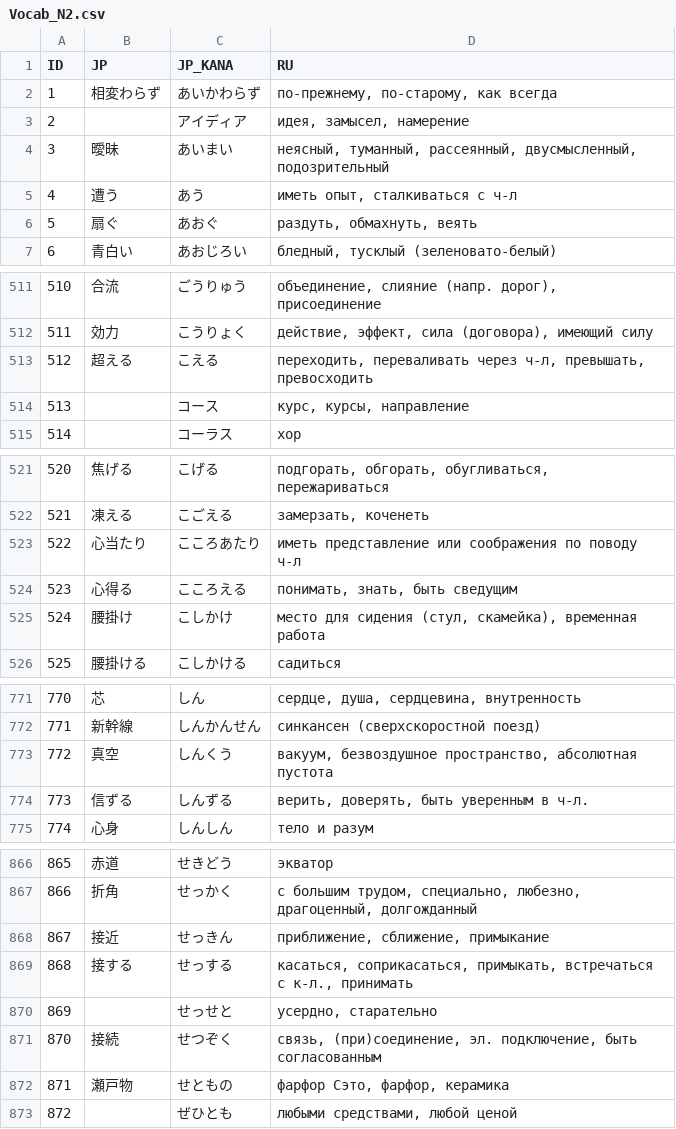
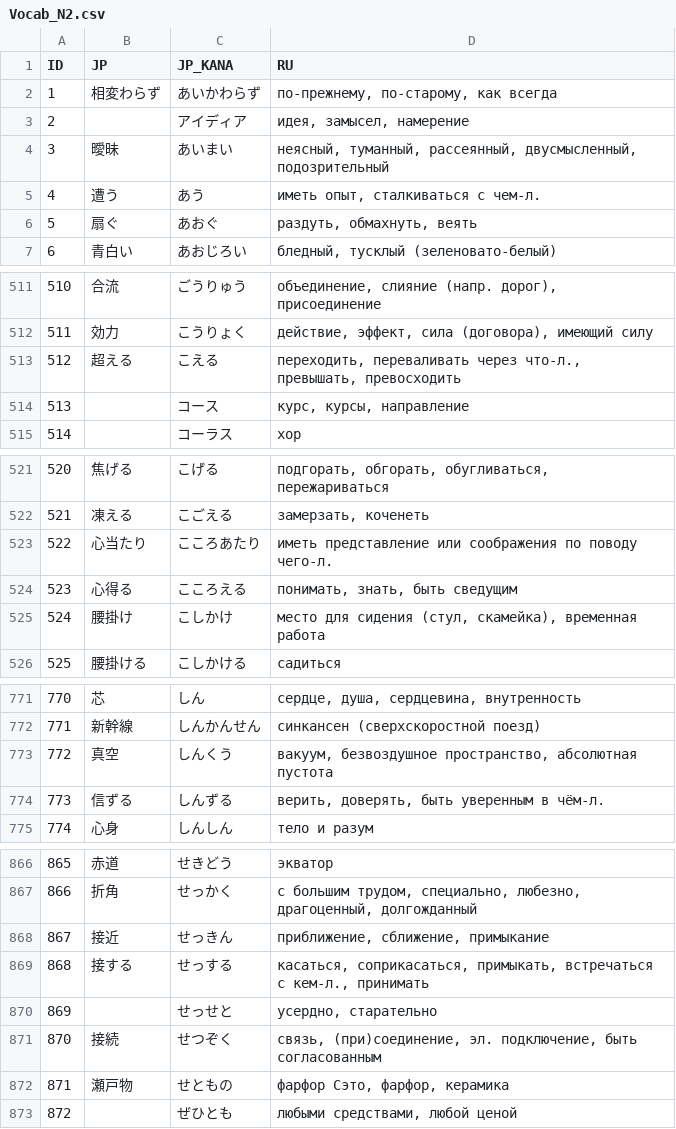
Before and after one commit to gwend/jvocab.data, a CSV file: Vocab_N2.csv, drawn as a sheet; only a part is shown, gaps mark what is left out; the diff covers the shown part only.

```diff
--- a/Vocab_N2.csv
+++ b/Vocab_N2.csv
@@ -4,3 +4,3 @@ ID;JP;JP_KANA;RU
 3;曖昧;あいまい;неясный, туманный, рассеянный, двусмысленный, подозрительный
-4;遭う;あう;иметь опыт, сталкиваться с ч-л
+4;遭う;あう;иметь опыт, сталкиваться с чем-л.
 5;扇ぐ;あおぐ;раздуть, обмахнуть, веять
@@ -512,3 +512,3 @@ ID;JP;JP_KANA;RU
 511;効力;こうりょく;действие, эффект, сила (договора), имеющий силу
-512;超える;こえる;переходить, переваливать через ч-л, превышать, превосходить
+512;超える;こえる;переходить, переваливать через что-л., превышать, превосходить
 513;;コース;курс, курсы, направление
@@ -522,3 +522,3 @@ ID;JP;JP_KANA;RU
 521;凍える;こごえる;замерзать, коченеть
-522;心当たり;こころあたり;иметь представление или соображения по поводу ч-л
+522;心当たり;こころあたり;иметь представление или соображения по поводу чего-л.
 523;心得る;こころえる;понимать, знать, быть сведущим
@@ -773,3 +773,3 @@ ID;JP;JP_KANA;RU
 772;真空;しんくう;вакуум, безвоздушное пространство, абсолютная пустота
-773;信ずる;しんずる;верить, доверять, быть уверенным в ч-л.
+773;信ずる;しんずる;верить, доверять, быть уверенным в чём-л.
 774;心身;しんしん;тело и разум
@@ -868,3 +868,3 @@ ID;JP;JP_KANA;RU
 867;接近;せっきん;приближение, сближение, примыкание
-868;接する;せっする;касаться, соприкасаться, примыкать, встречаться с к-л., принимать
+868;接する;せっする;касаться, соприкасаться, примыкать, встречаться с кем-л., принимать
 869;;せっせと;усердно, старательно
```
Also changed, not shown: 2 edited cells elsewhere in this file, Vocab_N2_1.csv, Vocab_N2_2.csv.
